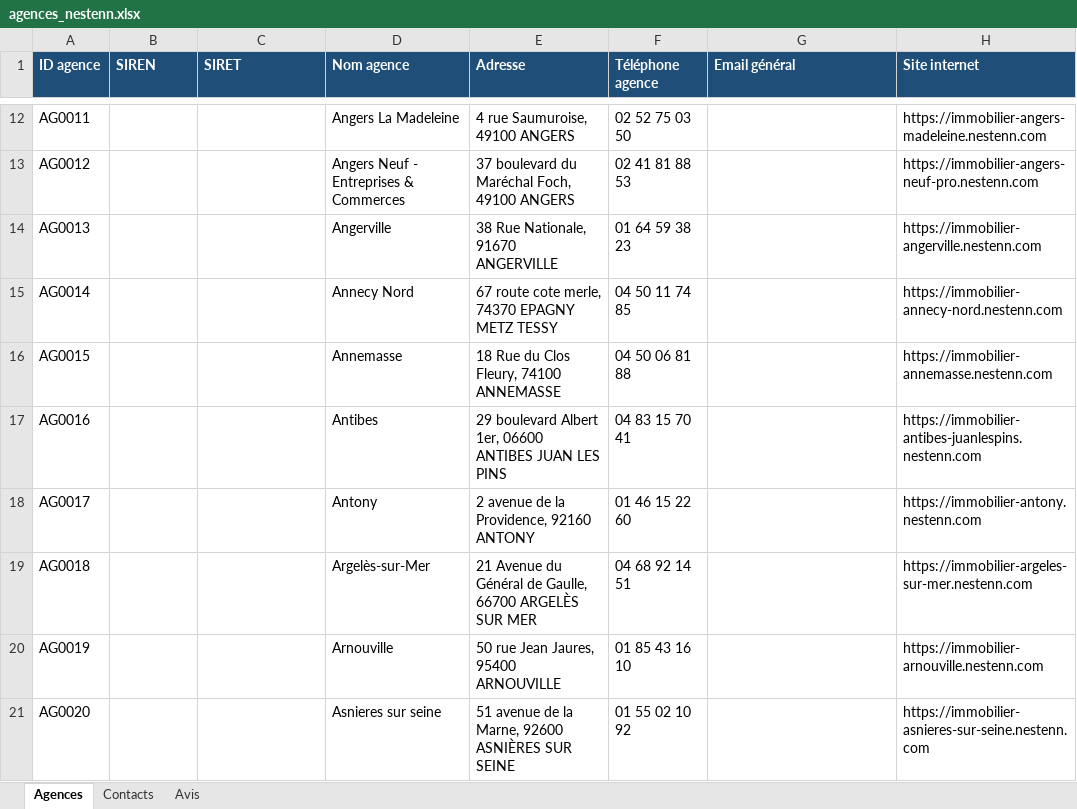
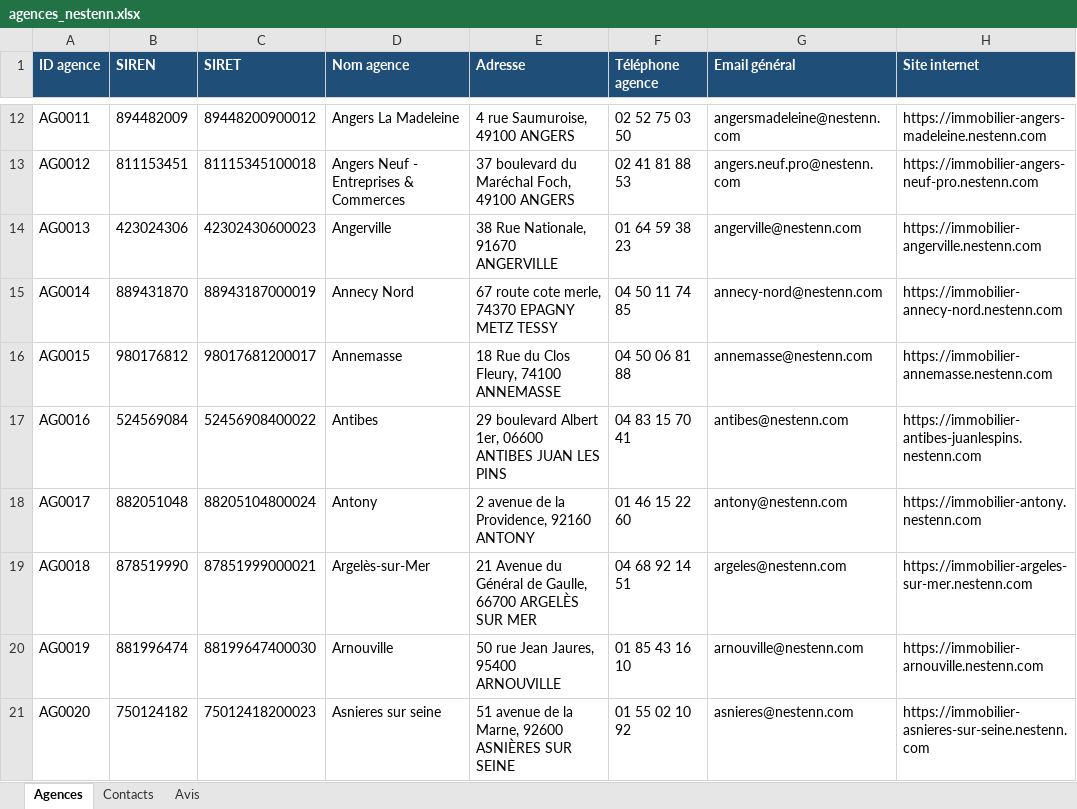
Before and after one commit to archerastral09-hub/Searl, an Excel workbook: agences_nestenn.xlsx, sheet Agences, drawn as a sheet; only a part is shown, gaps mark what is left out; values as stored, in another font and other column widths than the file's, no borders; charts and pictures not drawn; the diff covers the shown part only; the diff names each change by its address in the sheet, - before the commit and + after, or states it on an @@ line.

```diff
--- a/agences_nestenn.xlsx (sheet Agences)
+++ b/agences_nestenn.xlsx (sheet Agences)
-B12 (SIREN): (empty)
+B12 (SIREN): 894482009
-C12 (SIRET): (empty)
+C12 (SIRET): 89448200900012
-G12 (Email général): (empty)
+G12 (Email général): angersmadeleine@nestenn.com
-B13 (SIREN): (empty)
+B13 (SIREN): 811153451
-C13 (SIRET): (empty)
+C13 (SIRET): 81115345100018
-G13 (Email général): (empty)
+G13 (Email général): angers.neuf.pro@nestenn.com
-B14 (SIREN): (empty)
+B14 (SIREN): 423024306
-C14 (SIRET): (empty)
+C14 (SIRET): 42302430600023
-G14 (Email général): (empty)
+G14 (Email général): angerville@nestenn.com
-B15 (SIREN): (empty)
+B15 (SIREN): 889431870
-C15 (SIRET): (empty)
+C15 (SIRET): 88943187000019
-G15 (Email général): (empty)
+G15 (Email général): annecy-nord@nestenn.com
-B16 (SIREN): (empty)
+B16 (SIREN): 980176812
-C16 (SIRET): (empty)
+C16 (SIRET): 98017681200017
-G16 (Email général): (empty)
+G16 (Email général): annemasse@nestenn.com
-B17 (SIREN): (empty)
+B17 (SIREN): 524569084
-C17 (SIRET): (empty)
+C17 (SIRET): 52456908400022
-G17 (Email général): (empty)
+G17 (Email général): antibes@nestenn.com
-B18 (SIREN): (empty)
+B18 (SIREN): 882051048
-C18 (SIRET): (empty)
+C18 (SIRET): 88205104800024
-G18 (Email général): (empty)
+G18 (Email général): antony@nestenn.com
-B19 (SIREN): (empty)
+B19 (SIREN): 878519990
-C19 (SIRET): (empty)
+C19 (SIRET): 87851999000021
-G19 (Email général): (empty)
+G19 (Email général): argeles@nestenn.com
-B20 (SIREN): (empty)
+B20 (SIREN): 881996474
-C20 (SIRET): (empty)
+C20 (SIRET): 88199647400030
-G20 (Email général): (empty)
+G20 (Email général): arnouville@nestenn.com
-B21 (SIREN): (empty)
+B21 (SIREN): 750124182
-C21 (SIRET): (empty)
+C21 (SIRET): 75012418200023
-G21 (Email général): (empty)
+G21 (Email général): asnieres@nestenn.com
```
Also changed, not shown: 981 edited cells elsewhere in this sheet, charts or pictures.
